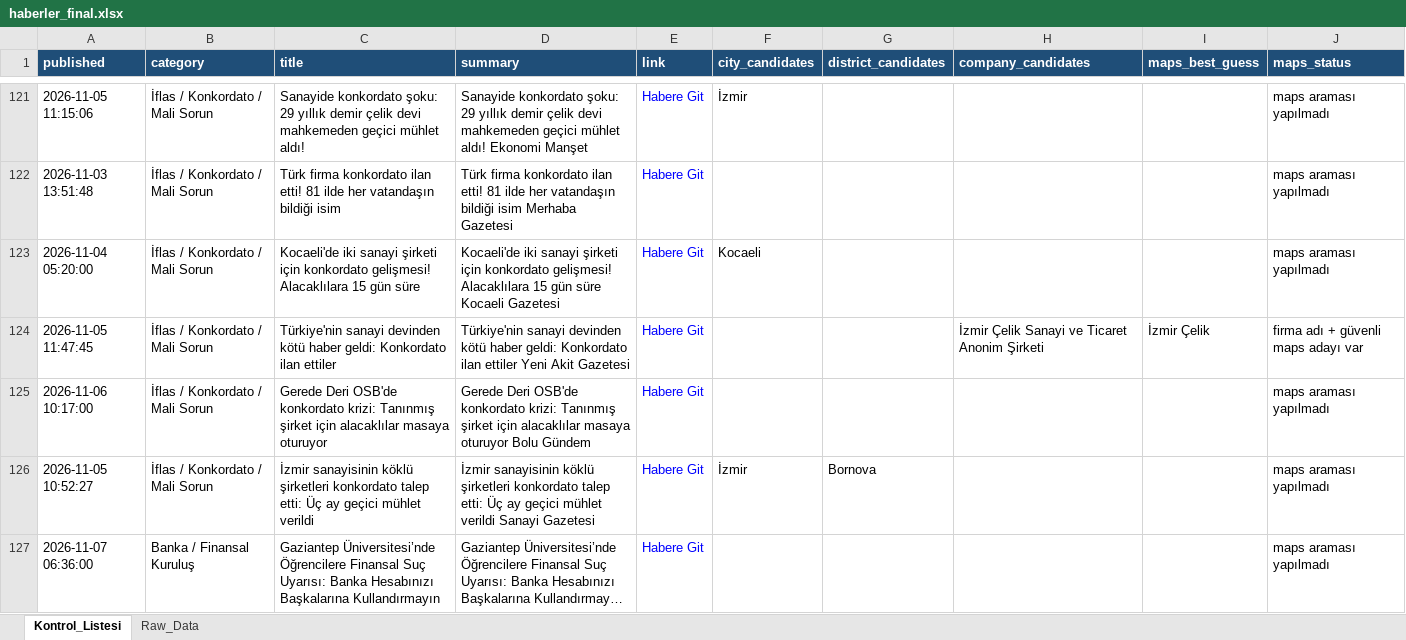
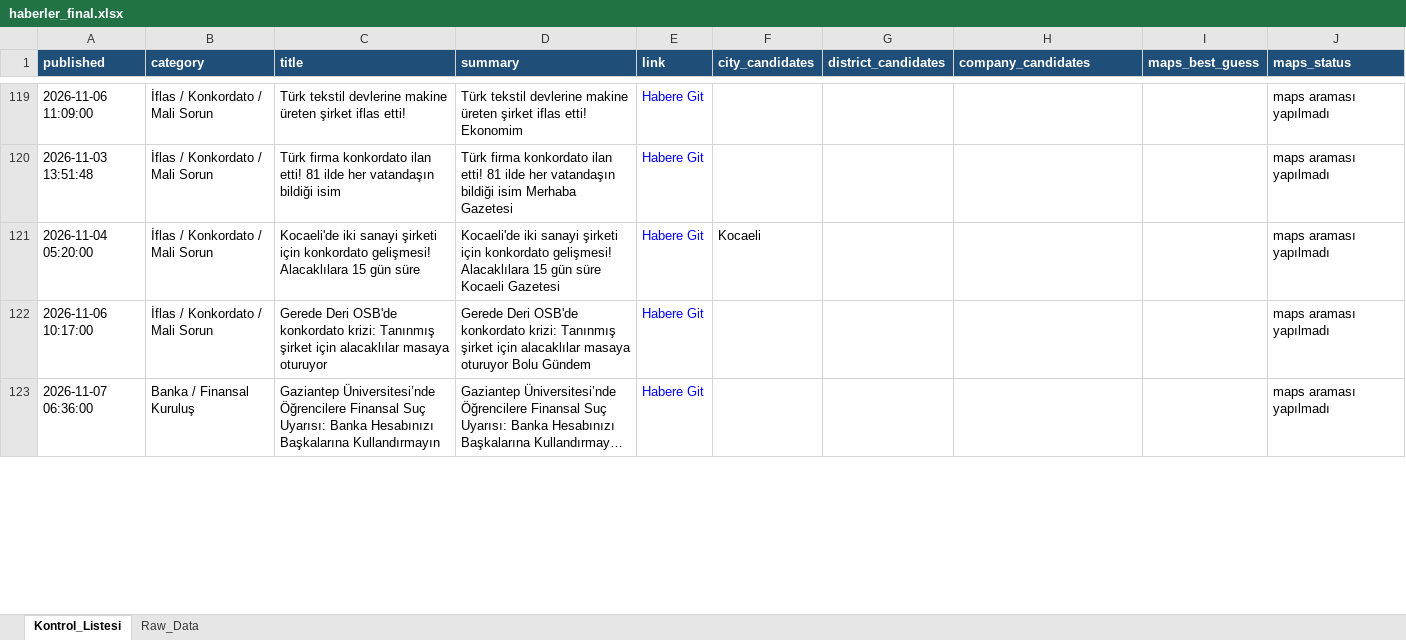
Before and after one commit to MuhammedMustafaSungur/haber-risk-monitor, an Excel workbook: data/haberler_final.xlsx, sheet Kontrol_Listesi, drawn as a sheet; only a part is shown, gaps mark what is left out; long unchanged cells end in …; values as stored, in another font and other column widths than the file's, no borders; removed rows and columns are numbered as before the commit, all else as after; the diff covers the shown part only; the diff names each change by its address in the sheet, - before the commit and + after, or states it on an @@ line.

```diff
--- a/data/haberler_final.xlsx (sheet Kontrol_Listesi)
+++ b/data/haberler_final.xlsx (sheet Kontrol_Listesi)
-A119 (published): 2026-11-05 11:15:06
+A119 (published): 2026-11-06 11:09:00
-C119 (title): Sanayide konkordato şoku: 29 yıllık demir çelik devi mahkemeden geçici mühlet aldı!
+C119 (title): Türk tekstil devlerine makine üreten şirket iflas etti!
-D119 (summary): Sanayide konkordato şoku: 29 yıllık demir çelik devi mahkemeden geçici mühlet aldı! Ekonomi Manşet
+D119 (summary): Türk tekstil devlerine makine üreten şirket iflas etti! Ekonomim
-F119 (city_candidates): İzmir
+F119 (city_candidates): (empty)
-row 124: 2026-11-05 11:47:45 | İflas / Konkordato / Mali Sorun | Türkiye'nin sanayi devinden kötü haber geldi: Konkordato ilan ettiler | Türkiye'nin sanayi devinden kötü haber geldi: Konkordato ilan ettiler Yeni Akit Gazetesi | Habere Git |  |  | İzmir Çelik Sanayi ve Ticaret Anonim Şirketi | İzmir Çelik | firma adı + güvenli maps adayı var
-row 126: 2026-11-05 10:52:27 | İflas / Konkordato / Mali Sorun | İzmir sanayisinin köklü şirketleri konkordato talep etti: Üç ay geçici mühlet verildi | İzmir sanayisinin köklü şirketleri konkordato talep etti: Üç ay geçici mühlet verildi Sanayi Gazetesi | Habere Git | İzmir | Bornova |  |  | maps araması yapılmadı
```
Also changed, not shown: 47 added rows, 42 removed rows, 24 moved rows and 94 edited cells elsewhere in this sheet, sheet Raw_Data, 1 other file.
